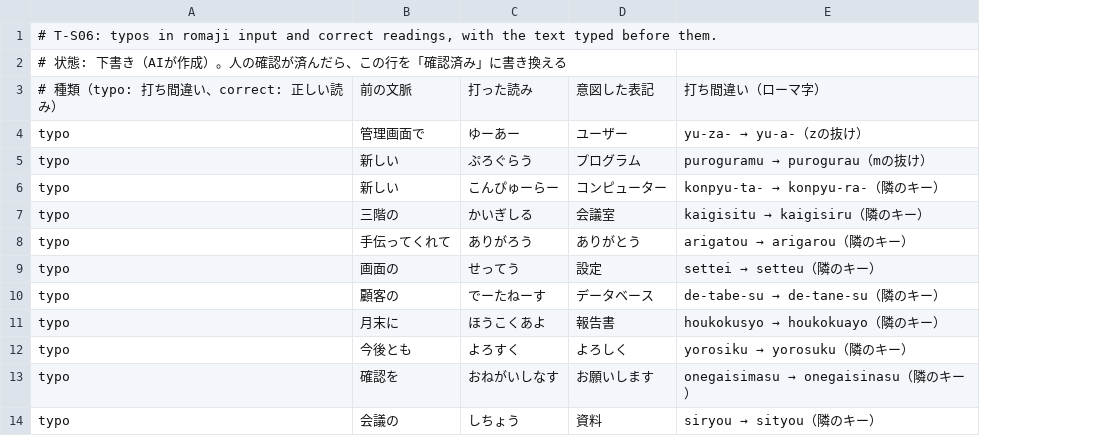
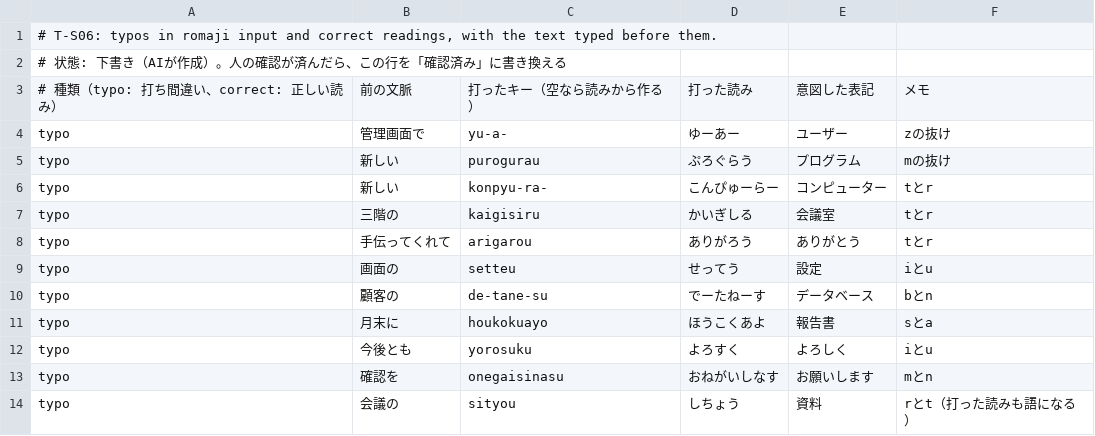
Before and after one commit to geekfujiwara/japanese-input, a TSV file: slm/corpus/typo.tsv, drawn as a sheet; only a part is shown; removed rows and columns are numbered as before the commit, all else as after; the diff names each change by its address in the sheet, - before the commit and + after, or states it on an @@ line.

Commit message:
feat: dictionary typo candidates and algorithm vs SLM comparison for もしかして (T-B14-2, T-S06)

```diff
--- a/slm/corpus/typo.tsv
+++ b/slm/corpus/typo.tsv
+column C, rows 3-14: 打ったキー（空なら読みから作る） | yu-a- | purogurau | konpyu-ra- | kaigisiru | arigarou | setteu | de-tane-su | houkokuayo | yorosuku | onegaisinasu | sityou
-column E, rows 3-14: 打ち間違い（ローマ字） | yu-za- → yu-a-（zの抜け） | puroguramu → purogurau（mの抜け） | konpyu-ta- → konpyu-ra-（隣のキー） | kaigisitu → kaigisiru（隣のキー） | arigatou → arigarou（隣のキー） | settei → setteu（隣のキー） | de-tabe-su → de-tane-su（隣のキー） | houkokusyo → houkokuayo（隣のキー） | yorosiku → yorosuku（隣のキー） | onegaisimasu → onegaisinasu（隣のキー） | siryou → sityou（隣のキー）
+column F, rows 3-14: メモ | zの抜け | mの抜け | tとr | tとr | tとr | iとu | bとn | sとa | iとu | mとn | rとt（打った読みも語になる）
```
Also changed, not shown: slm/models.tsv, 12 other files.
